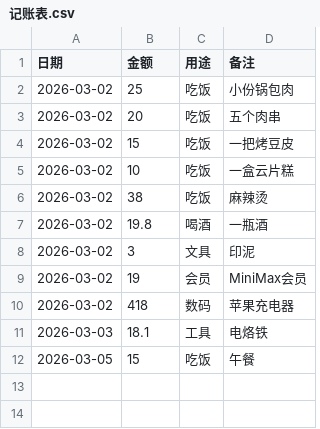
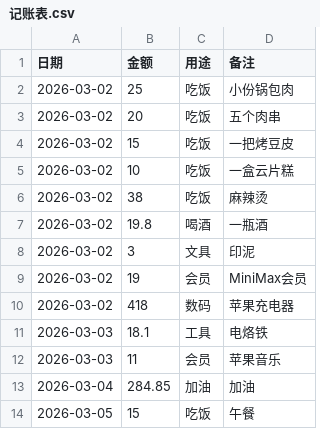
Before and after one commit to qd98xuan/OpenClawUse, a CSV file: 记账表.csv, drawn as a sheet.

Commit message:
添加消费记录：苹果音乐11元、加油284.85元

```diff
--- a/记账表.csv
+++ b/记账表.csv
@@ -11,2 +11,4 @@
 2026-03-03,18.1,工具,电烙铁
+2026-03-03,11,会员,苹果音乐
+2026-03-04,284.85,加油,加油
 2026-03-05,15,吃饭,午餐
```
